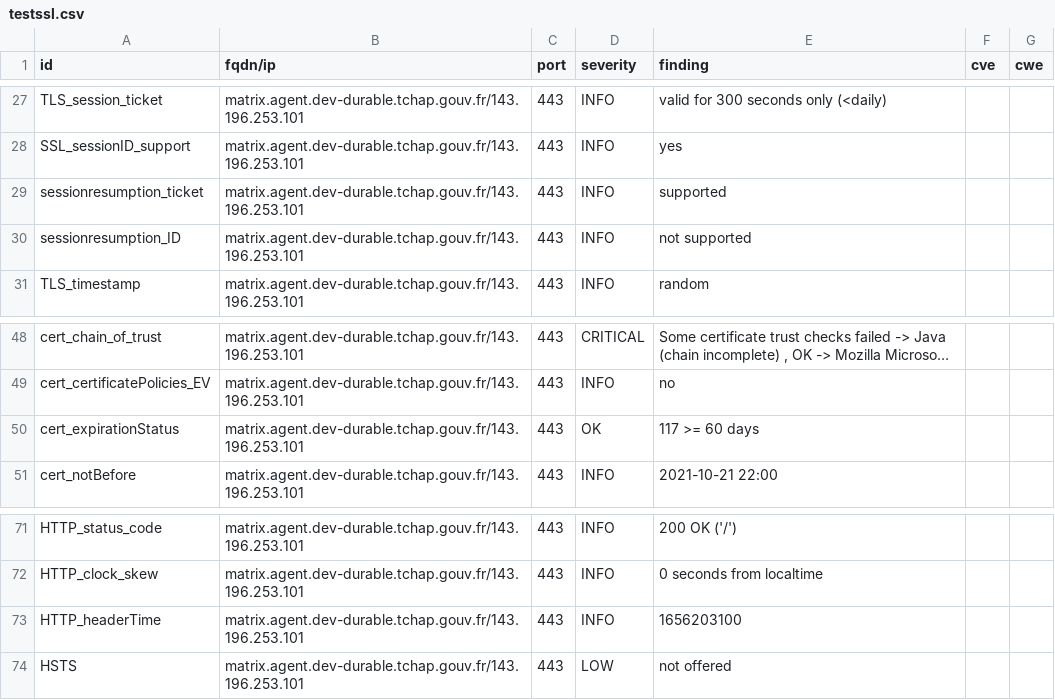
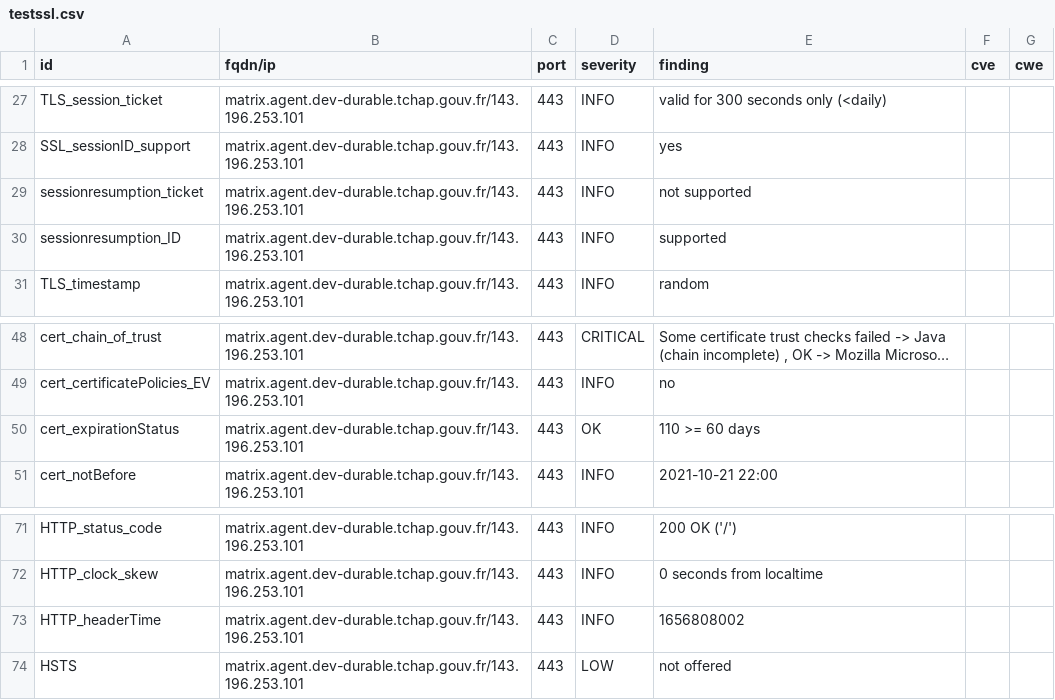
Before and after one commit to tchapgouv/dashlord, a CSV file: results/aHR0cHM6Ly9tYXRyaXguYWdlbnQuZGV2LWR1cmFibGUudGNoYXAuZ291di5mcg==/testssl.csv, drawn as a sheet; only a part is shown, gaps mark what is left out; long unchanged cells end in ….

```diff
--- a/results/aHR0cHM6Ly9tYXRyaXguYWdlbnQuZGV2LWR1cmFibGUudGNoYXAuZ291di5mcg==/testssl.csv
+++ b/results/aHR0cHM6Ly9tYXRyaXguYWdlbnQuZGV2LWR1cmFibGUudGNoYXAuZ291di5mcg==/testssl.csv
@@ -28,4 +28,4 @@
 "SSL_sessionID_support","matrix.agent.dev-durable.tchap.gouv.fr/143.196.253.101","443","INFO","yes","",""
-"sessionresumption_ticket","matrix.agent.dev-durable.tchap.gouv.fr/143.196.253.101","443","INFO","supported","",""
-"sessionresumption_ID","matrix.agent.dev-durable.tchap.gouv.fr/143.196.253.101","443","INFO","not supported","",""
+"sessionresumption_ticket","matrix.agent.dev-durable.tchap.gouv.fr/143.196.253.101","443","INFO","not supported","",""
+"sessionresumption_ID","matrix.agent.dev-durable.tchap.gouv.fr/143.196.253.101","443","INFO","supported","",""
 "TLS_timestamp","matrix.agent.dev-durable.tchap.gouv.fr/143.196.253.101","443","INFO","random","",""
@@ -49,3 +49,3 @@
 "cert_certificatePolicies_EV","matrix.agent.dev-durable.tchap.gouv.fr/143.196.253.101","443","INFO","no","",""
-"cert_expirationStatus","matrix.agent.dev-durable.tchap.gouv.fr/143.196.253.101","443","OK","117 >= 60 days","",""
+"cert_expirationStatus","matrix.agent.dev-durable.tchap.gouv.fr/143.196.253.101","443","OK","110 >= 60 days","",""
 "cert_notBefore","matrix.agent.dev-durable.tchap.gouv.fr/143.196.253.101","443","INFO","2021-10-21 22:00","",""
@@ -72,3 +72,3 @@
 "HTTP_clock_skew","matrix.agent.dev-durable.tchap.gouv.fr/143.196.253.101","443","INFO","0 seconds from localtime","",""
-"HTTP_headerTime","matrix.agent.dev-durable.tchap.gouv.fr/143.196.253.101","443","INFO","1656203100","",""
+"HTTP_headerTime","matrix.agent.dev-durable.tchap.gouv.fr/143.196.253.101","443","INFO","1656808002","",""
 "HSTS","matrix.agent.dev-durable.tchap.gouv.fr/143.196.253.101","443","LOW","not offered","",""
```
Also changed, not shown: 12 other files.
